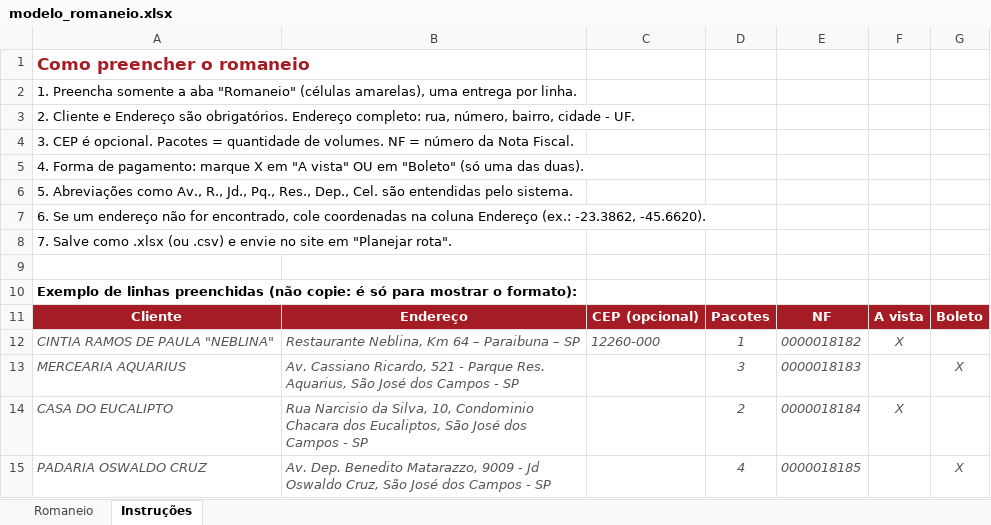
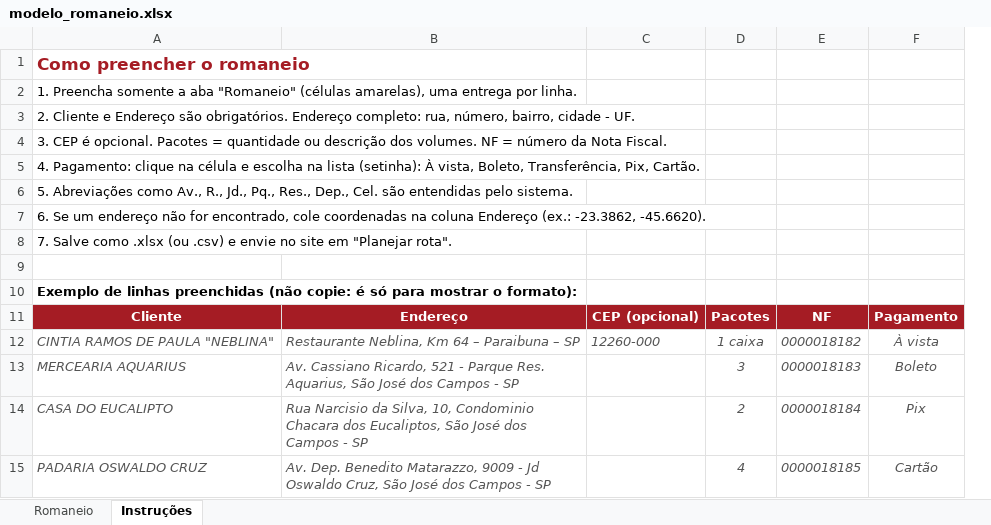
Before and after one commit to LuizPauloAlves/Romaneio, an Excel workbook: exemplos/modelo_romaneio.xlsx, sheet Instruções, drawn as a sheet; values as stored, in another font and other column widths than the file's, no borders; removed rows and columns are numbered as before the commit, all else as after; the diff names each change by its address in the sheet, - before the commit and + after, or states it on an @@ line.

```diff
--- a/exemplos/modelo_romaneio.xlsx (sheet Instruções)
+++ b/exemplos/modelo_romaneio.xlsx (sheet Instruções)
-column F, rows 11-14: A vista | X |  | X
-column G, rows 11-15: Boleto |  | X |  | X
+column F, rows 11-15: Pagamento | À vista | Boleto | Pix | Cartão
-A4: …= quantidade de volumes. NF…
+A4: …= quantidade ou descrição dos volumes. NF…
-A5: 4. Forma de pagamento: marque X em "A vista" OU em "Boleto" (só uma das duas).
+A5: 4. Pagamento: clique na célula e escolha na lista (setinha): À vista, Boleto, Transferência, Pix, Cartão.
-D12: 1
+D12: 1 caixa
```
Also changed, not shown: sheet Romaneio, 21 other files.
